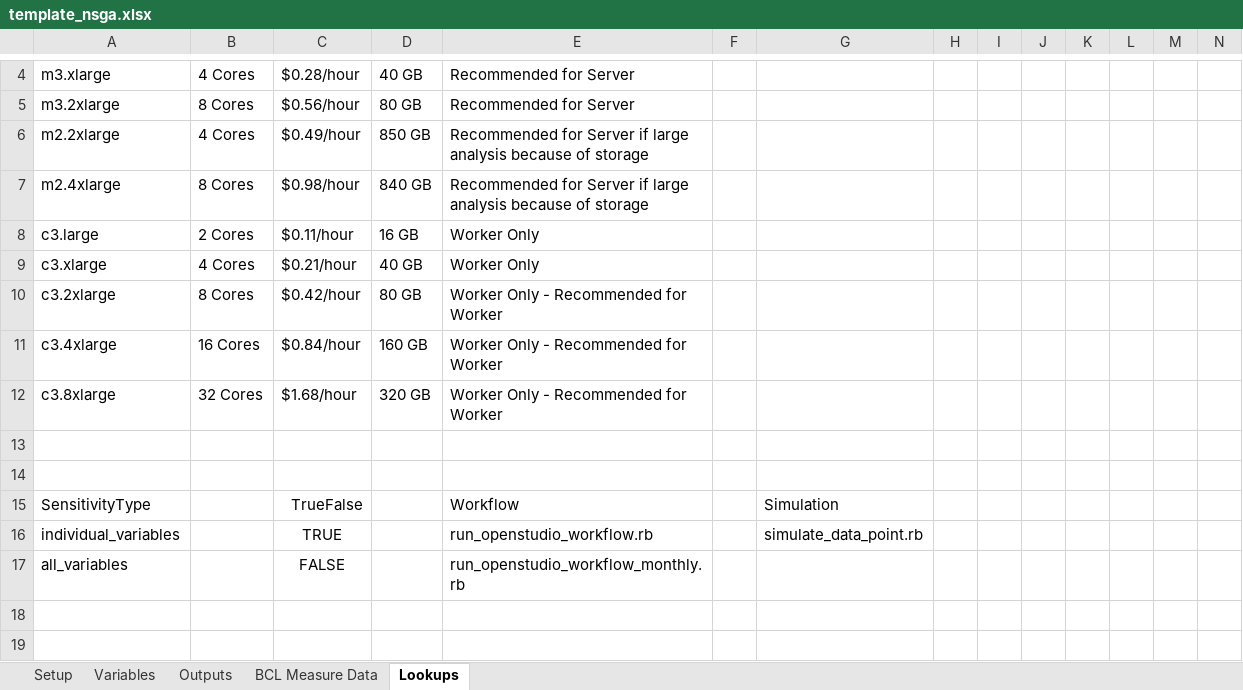
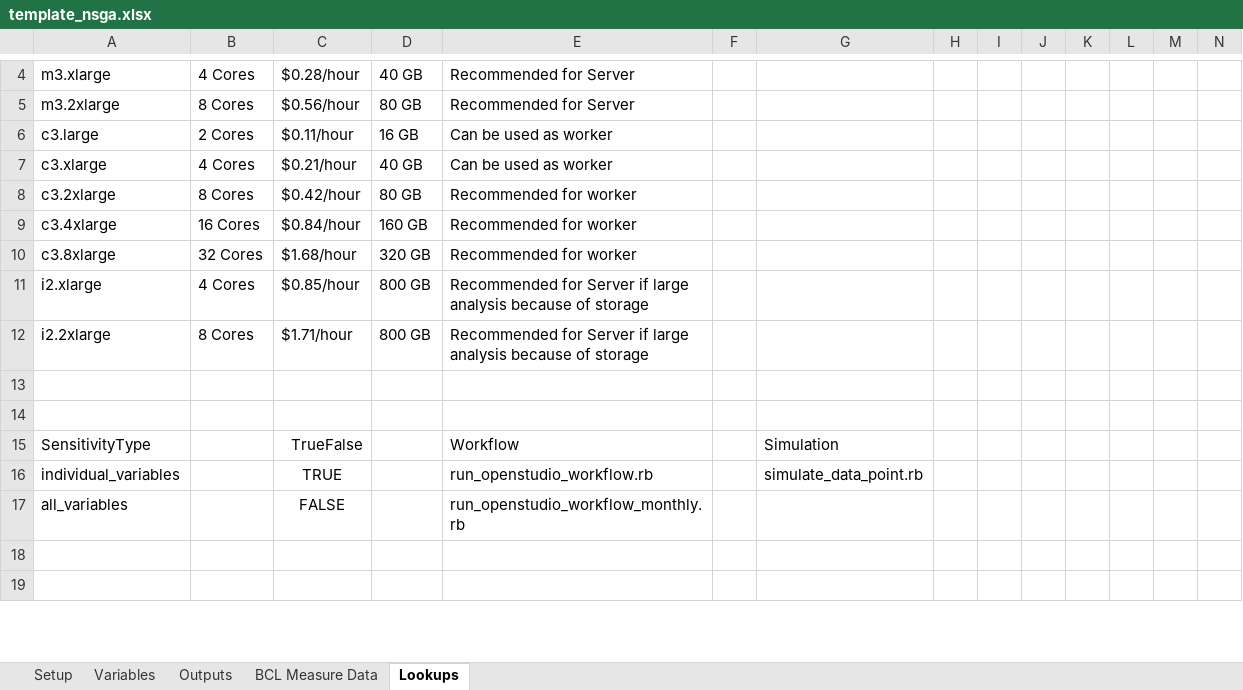
Before and after one commit to NREL/OpenStudio-analysis-spreadsheet, an Excel workbook: projects/template_nsga.xlsx, sheet Lookups, drawn as a sheet; only a part is shown, gaps mark what is left out; values as stored, in another font and other column widths than the file's, no borders; removed rows and columns are numbered as before the commit, all else as after; rows hold the shown columns only; the diff names each change by its address in the sheet, - before the commit and + after, or states it on an @@ line.

```diff
--- a/projects/template_nsga.xlsx (sheet Lookups)
+++ b/projects/template_nsga.xlsx (sheet Lookups)
-row 6: m2.2xlarge | 4 Cores | $0.49/hour | 850 GB | Recommended for Server if large analysis because of storage
-row 7: m2.4xlarge | 8 Cores | $0.98/hour | 840 GB | Recommended for Server if large analysis because of storage
-E6:E7: Worker Only
+E6:E7: Can be used as worker
-E8:E10: Worker Only - Recommended for Worker
+E8:E10: Recommended for worker
+row 11: i2.xlarge | 4 Cores | $0.85/hour | 800 GB | Recommended for Server if large analysis because of storage
+row 12: i2.2xlarge | 8 Cores | $1.71/hour | 800 GB | Recommended for Server if large analysis because of storage
```
Also changed, not shown: sheet Setup, projects/template_lhs_discrete_continuous.xlsx, projects/template_optim.xlsx, 6 other files.
